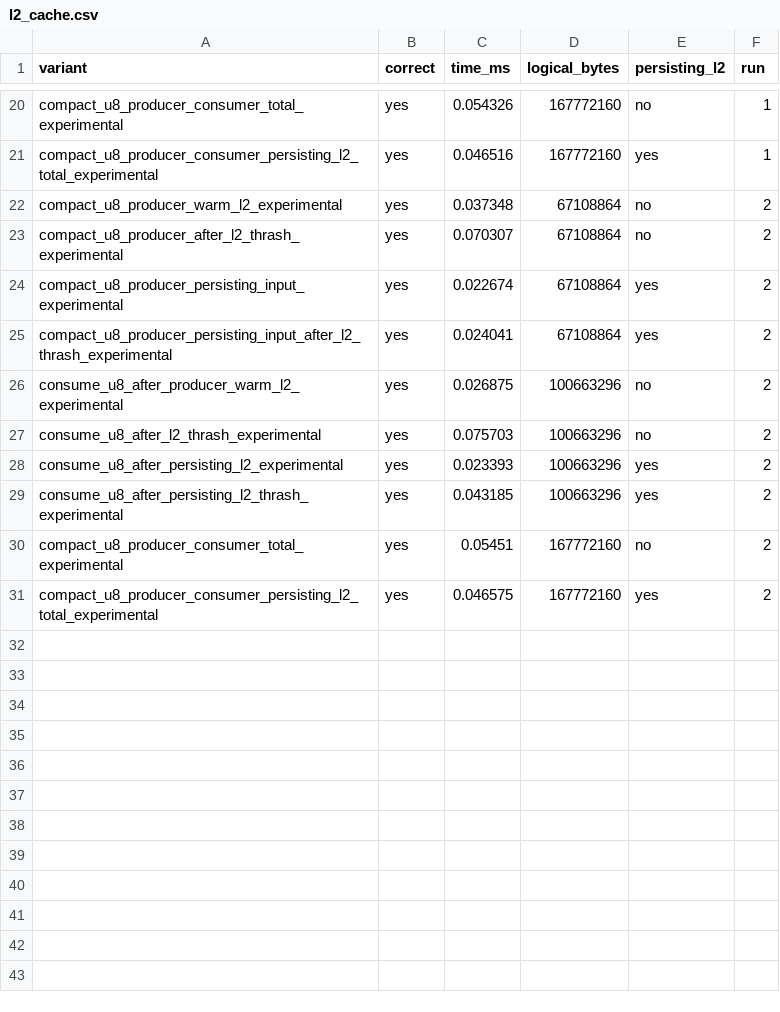
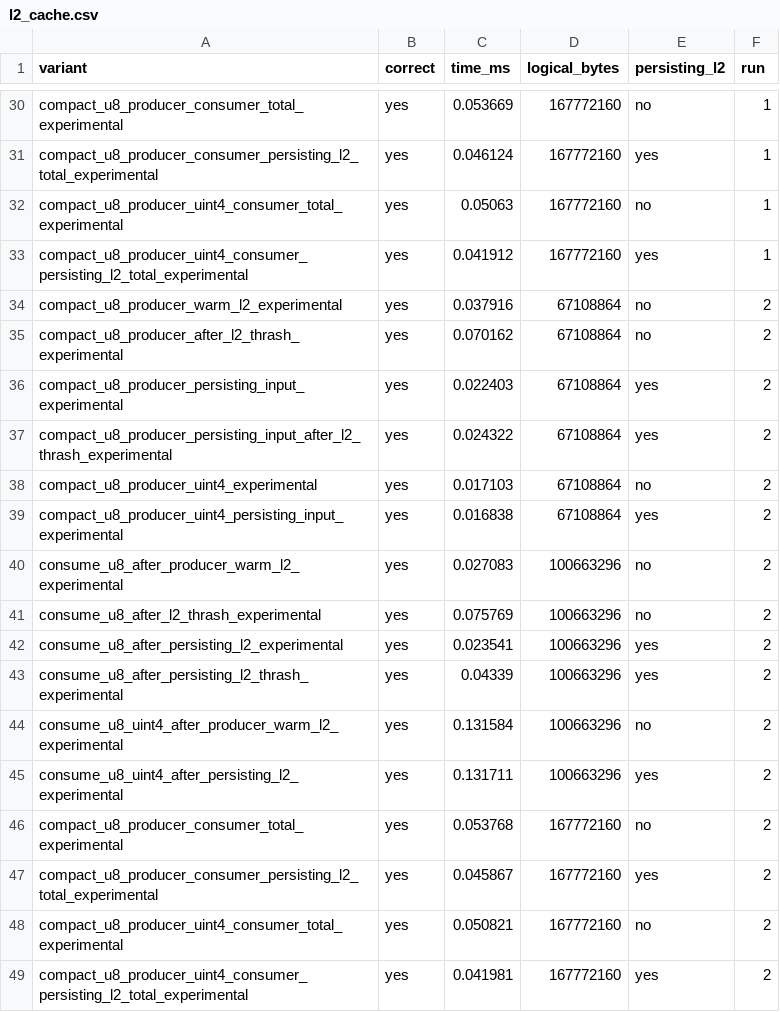
Before and after one commit to EvergreenTree/cuda-kernel-gen, a CSV file: docs/artifacts/l2_cache.csv, drawn as a sheet; only a part is shown, gaps mark what is left out; addresses are those after the commit; the diff covers the shown part only; the diff names each change by its address in the sheet, - before the commit and + after, or states it on an @@ line.

Commit message:
Add uint4 compact U8 probe and Tensor Core decision

```diff
--- a/docs/artifacts/l2_cache.csv
+++ b/docs/artifacts/l2_cache.csv
-C30 (time_ms): 0.054326
+C30 (time_ms): 0.053669
-C31 (time_ms): 0.046516
+C31 (time_ms): 0.046124
+row 32: compact_u8_producer_uint4_consumer_total_experimental | yes | 0.05063 | 167772160 | no | 1
+row 33: compact_u8_producer_uint4_consumer_persisting_l2_total_experimental | yes | 0.041912 | 167772160 | yes | 1
-C34 (time_ms): 0.037348
+C34 (time_ms): 0.037916
-C35 (time_ms): 0.070307
+C35 (time_ms): 0.070162
-C36 (time_ms): 0.022674
+C36 (time_ms): 0.022403
-C37 (time_ms): 0.024041
+C37 (time_ms): 0.024322
+row 38: compact_u8_producer_uint4_experimental | yes | 0.017103 | 67108864 | no | 2
+row 39: compact_u8_producer_uint4_persisting_input_experimental | yes | 0.016838 | 67108864 | yes | 2
-C40 (time_ms): 0.026875
+C40 (time_ms): 0.027083
-C41 (time_ms): 0.075703
+C41 (time_ms): 0.075769
-C42 (time_ms): 0.023393
+C42 (time_ms): 0.023541
-C43 (time_ms): 0.043185
+C43 (time_ms): 0.04339
+row 44: consume_u8_uint4_after_producer_warm_l2_experimental | yes | 0.131584 | 100663296 | no | 2
+row 45: consume_u8_uint4_after_persisting_l2_experimental | yes | 0.131711 | 100663296 | yes | 2
-C46 (time_ms): 0.05451
+C46 (time_ms): 0.053768
-C47 (time_ms): 0.046575
+C47 (time_ms): 0.045867
+row 48: compact_u8_producer_uint4_consumer_total_experimental | yes | 0.050821 | 167772160 | no | 2
+row 49: compact_u8_producer_uint4_consumer_persisting_l2_total_experimental | yes | 0.041981 | 167772160 | yes | 2
```
Also changed, not shown: 10 added rows and 18 edited cells elsewhere in this file, 7 other files.
